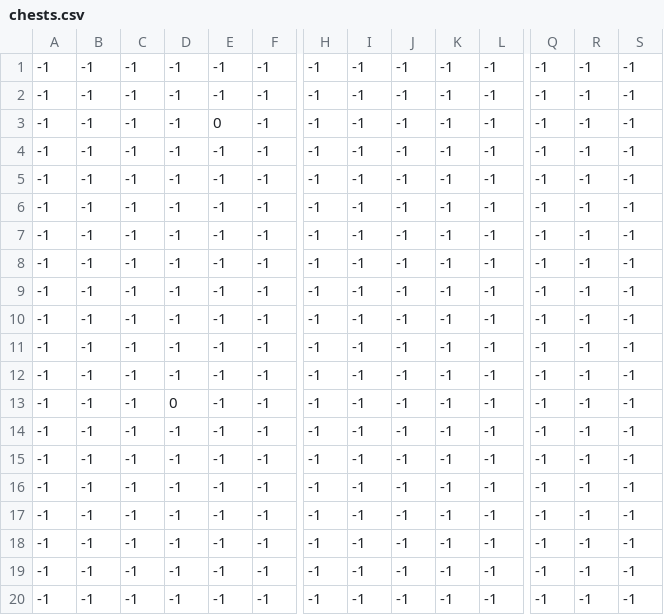
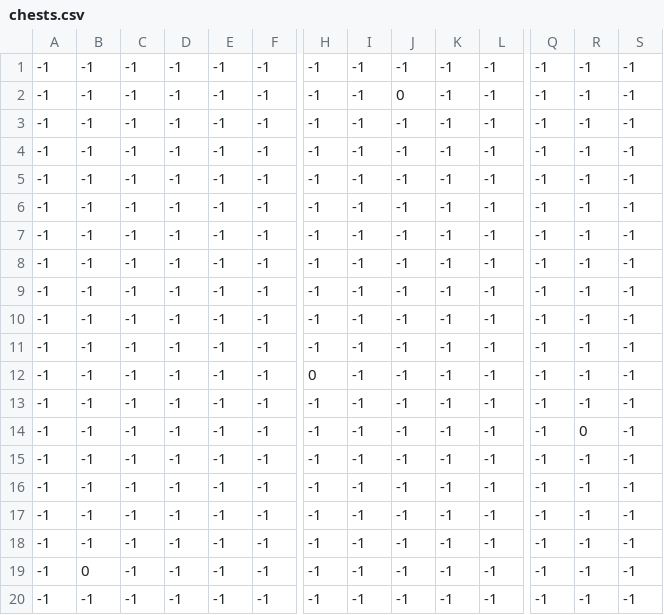
Before and after one commit to KevinZhang2135/Novorus, a CSV file: levels/2/chests.csv, drawn as a sheet; only a part is shown, gaps mark what is left out; removed rows and columns are numbered as before the commit, all else as after; rows hold the shown columns only; the diff names each change by its address in the sheet, - before the commit and + after, or states it on an @@ line.

```diff
--- a/levels/2/chests.csv
+++ b/levels/2/chests.csv
-J2: -1
+J2: 0
-row 3: -1 | -1 | -1 | -1 | 0 | -1 | -1 | -1 | -1 | -1 | -1 | -1 | -1 | -1
+row 7: -1 | -1 | -1 | -1 | -1 | -1 | -1 | -1 | -1 | -1 | -1 | -1 | -1 | -1
+row 12: -1 | -1 | -1 | -1 | -1 | -1 | 0 | -1 | -1 | -1 | -1 | -1 | -1 | -1
-D14: 0
+D14: -1
-R14: -1
+R14: 0
-B19: -1
+B19: 0
-row 19: -1 | -1 | -1 | -1 | -1 | -1 | -1 | -1 | -1 | -1 | -1 | -1 | -1 | -1
```
Also changed, not shown: levels/2/animated_decor.csv, levels/2/enemies.csv, 20 other files.
